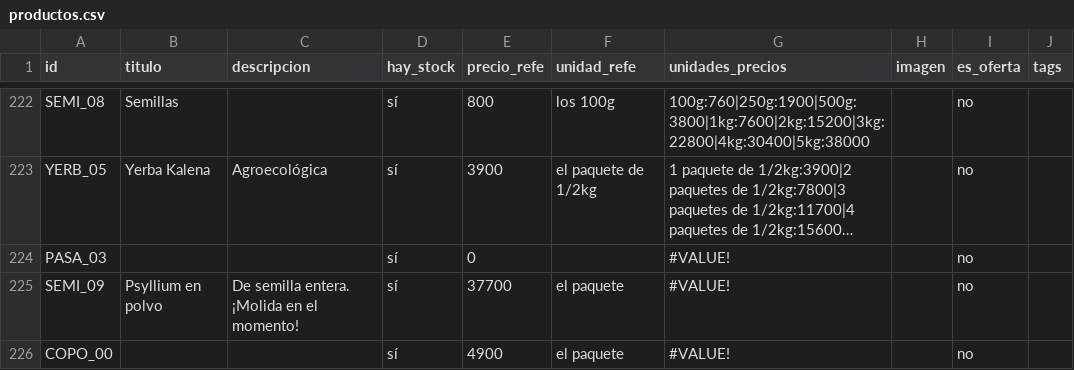
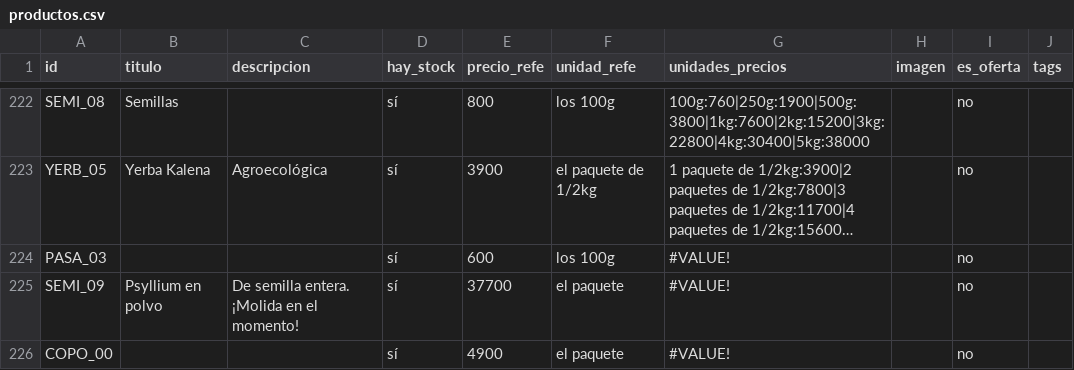
Before and after one commit to dietetica/datos, a CSV file: productos.csv, drawn as a sheet; only a part is shown, gaps mark what is left out; long unchanged cells end in …; the diff names each change by its address in the sheet, - before the commit and + after, or states it on an @@ line.

Commit message:
Actualización automática de productos

```diff
--- a/productos.csv
+++ b/productos.csv
-E224 (precio_refe): 0
+E224 (precio_refe): 600
-F224 (unidad_refe): (empty)
+F224 (unidad_refe): los 100g
```
